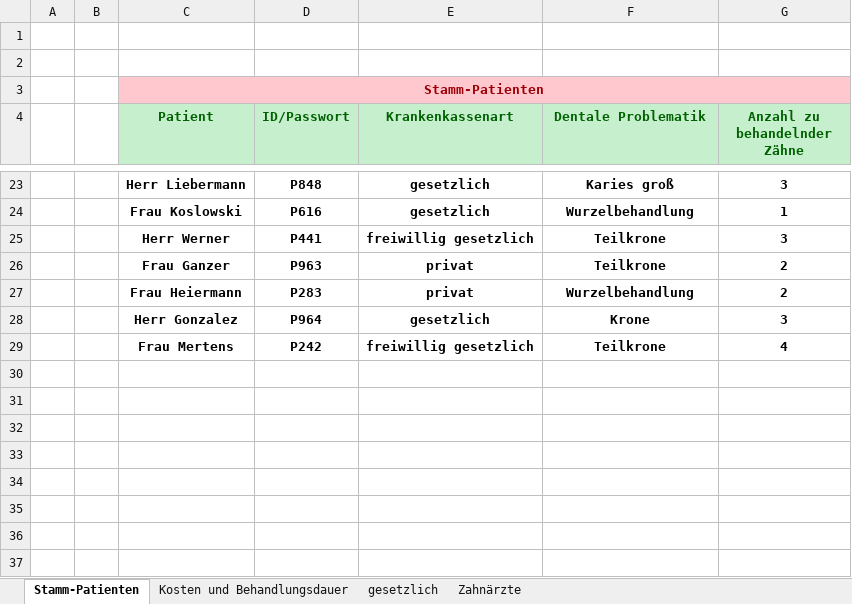
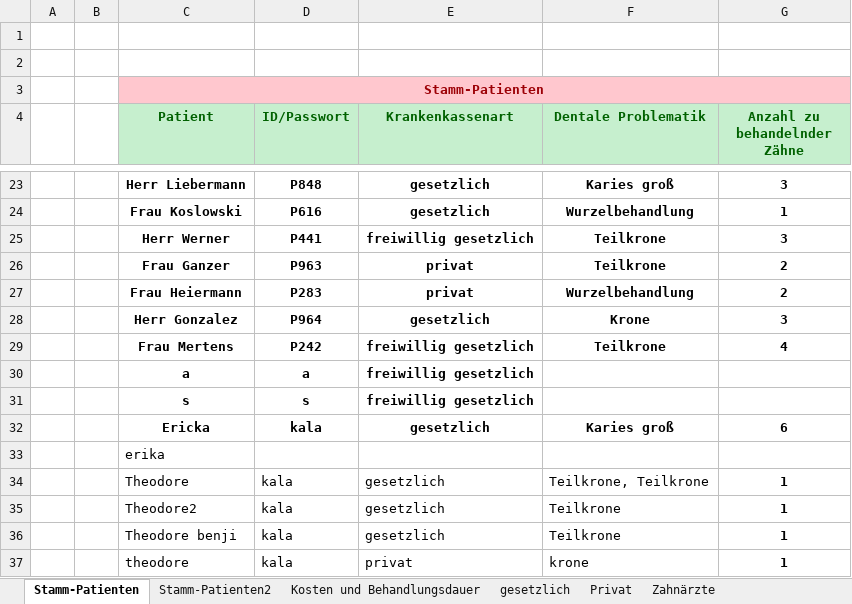
Before and after one commit to theodorekala53/Tkinter_Dentist_GUI, an Excel workbook: Patienten_Zahnärzte_Kosten.xlsx, sheet Stamm-Patienten, drawn as a sheet; only a part is shown, gaps mark what is left out; values as stored, in another font and other column widths than the file's, no borders; the diff names each change by its address in the sheet, - before the commit and + after, or states it on an @@ line.

```diff
--- a/Patienten_Zahnärzte_Kosten.xlsx (sheet Stamm-Patienten)
+++ b/Patienten_Zahnärzte_Kosten.xlsx (sheet Stamm-Patienten)
+sheet tab: Stamm-Patienten2
+sheet tab: Privat
+row 30:  |  | a | a | freiwillig gesetzlich
+row 31:  |  | s | s | freiwillig gesetzlich
+row 32:  |  | Ericka | kala | gesetzlich | Karies groß | 6
+row 33:  |  | erika
+row 34:  |  | Theodore | kala | gesetzlich | Teilkrone, Teilkrone | 1
+row 35:  |  | Theodore2 | kala | gesetzlich | Teilkrone | 1
+row 36:  |  | Theodore benji | kala | gesetzlich | Teilkrone | 1
+row 37:  |  | theodore | kala | privat | krone | 1
```
Also changed, not shown: sheet gesetzlich, sheet Zahnärzte, Database/Patienten_Zahnärzte_Kosten.xlsx, 10 other files.
